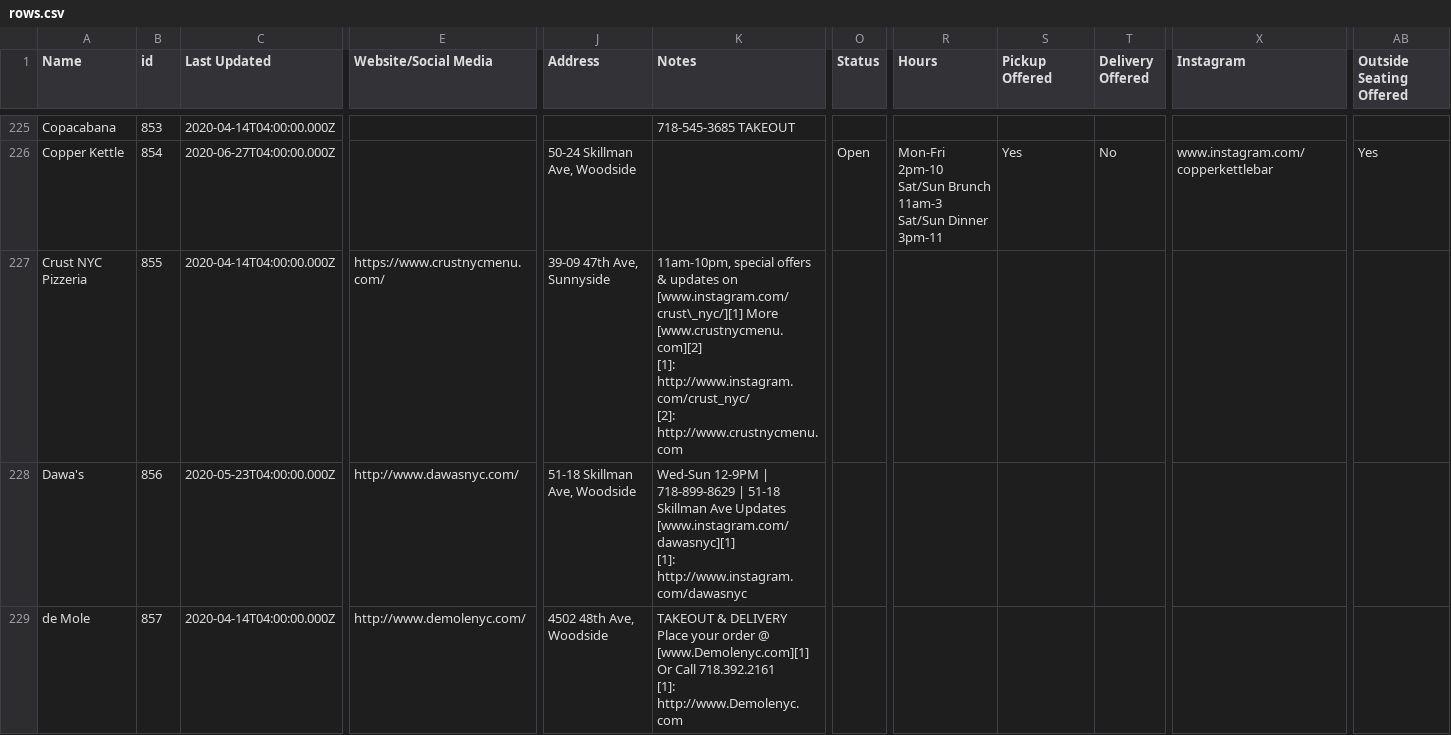
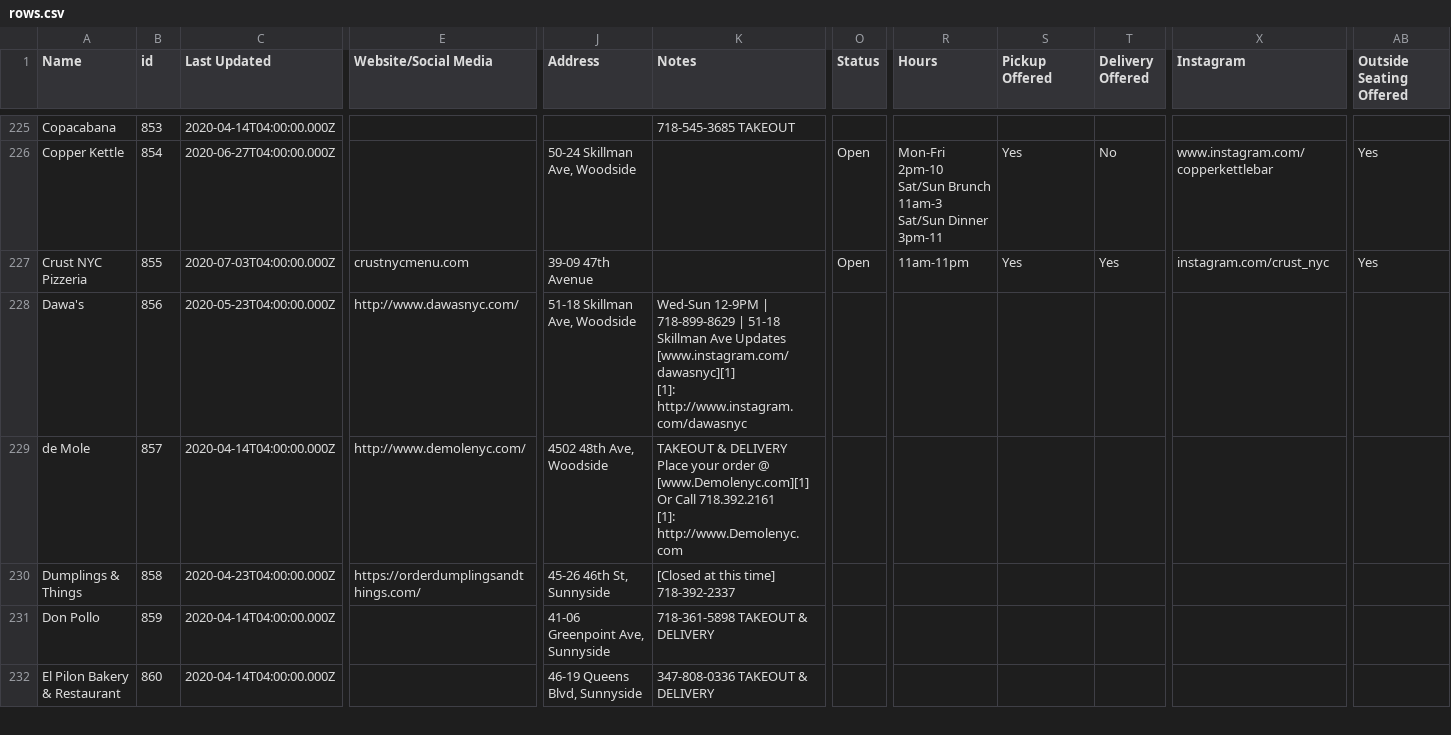
Before and after one commit to zhik/open_business_directory, a CSV file: data/rows.csv, drawn as a sheet; only a part is shown, gaps mark what is left out; the shorter side is filled out with more unchanged rows; ↵ is a line break in a cell; the diff covers the shown part only; the diff names each change by its address in the sheet, - before the commit and + after, or states it on an @@ line.

Commit message:
Update rows.csv

```diff
--- a/data/rows.csv
+++ b/data/rows.csv
-C227 (Last Updated): 2020-04-14T04:00:00.000Z
+C227 (Last Updated): 2020-07-03T04:00:00.000Z
-E227 (Website/Social Media): https://www.crustnycmenu.com/
+E227 (Website/Social Media): crustnycmenu.com
-J227 (Address): 39-09 47th Ave, Sunnyside
+J227 (Address): 39-09 47th Avenue
-K227 (Notes): 11am-10pm, special offers & updates on [www.instagram.com/crust\_nyc/][1] More [www.crustnycmenu.com][2] ↵ [1]: http://www.instagram.com/crust_nyc/ ↵ [2]: http://www.crustnycmenu.com
+K227 (Notes): (empty)
-O227 (Status): (empty)
+O227 (Status): Open
-R227 (Hours): (empty)
+R227 (Hours): 11am-11pm
-S227 (Pickup Offered): (empty)
+S227 (Pickup Offered): Yes
-T227 (Delivery Offered): (empty)
+T227 (Delivery Offered): Yes
-X227 (Instagram): (empty)
+X227 (Instagram): instagram.com/crust_nyc
-AB227 (Outside Seating Offered): (empty)
+AB227 (Outside Seating Offered): Yes
```
Also changed, not shown: 6 edited cells elsewhere in this file.
